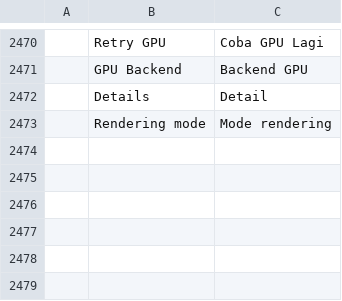
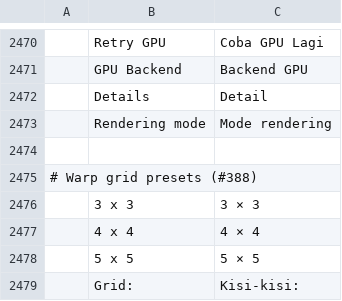
Before and after one commit to airisorg/photocraft-studio, a TSV file: crates/ui-egui/src/i18n/id.tsv, drawn as a sheet; only a part is shown, gaps mark what is left out; the diff names each change by its address in the sheet, - before the commit and + after, or states it on an @@ line.

```diff
--- a/crates/ui-egui/src/i18n/id.tsv
+++ b/crates/ui-egui/src/i18n/id.tsv
+row 2474: (empty)
+row 2475: # Warp grid presets (#388)
+row 2476:  | 3 x 3 | 3 × 3
+row 2477:  | 4 x 4 | 4 × 4
+row 2478:  | 5 x 5 | 5 × 5
+row 2479:  | Grid: | Kisi-kisi:
```
Also changed, not shown: crates/ui-egui/src/i18n/cs.tsv, crates/ui-egui/src/i18n/fr.tsv, 10 other files.
